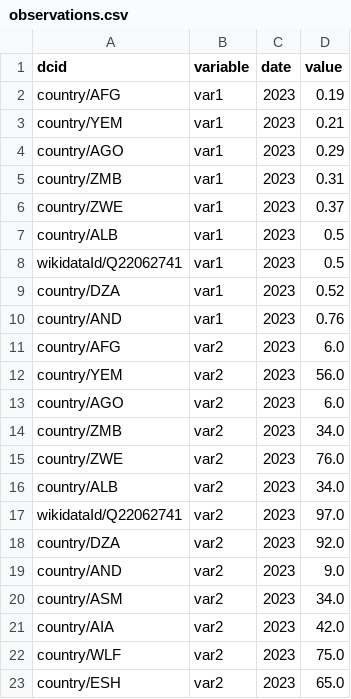
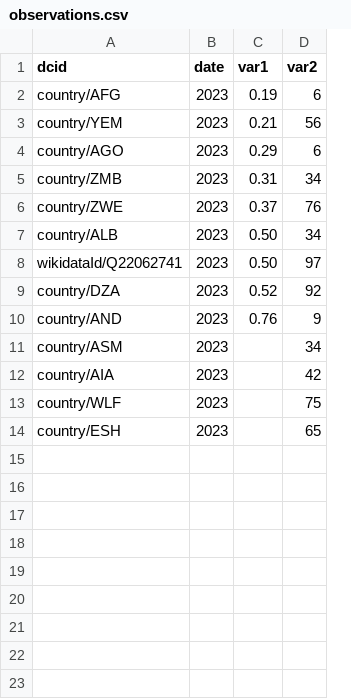
Before and after one commit to datacommonsorg/import, a CSV file: simple/stats/sample/countries/observations.csv, drawn as a sheet; removed rows and columns are numbered as before the commit, all else as after; the diff names each change by its address in the sheet, - before the commit and + after, or states it on an @@ line.

```diff
--- a/simple/stats/sample/countries/observations.csv
+++ b/simple/stats/sample/countries/observations.csv
-column B (variable), rows 2-10: all var1; rows 20-23: all var2
+column D (var2), rows 2-14: 6 | 56 | 6 | 34 | 76 | 34 | 97 | 92 | 9 | 34 | 42 | 75 | 65
-C1: value
+C1: var1
-C7:C8 (var1): 0.5
+C7:C8 (var1): 0.50
-row 11: country/AFG | var2 | 2023 | 6.0
-row 12: country/YEM | var2 | 2023 | 56.0
-row 13: country/AGO | var2 | 2023 | 6.0
-row 14: country/ZMB | var2 | 2023 | 34.0
-row 15: country/ZWE | var2 | 2023 | 76.0
-row 16: country/ALB | var2 | 2023 | 34.0
-row 17: wikidataId/Q22062741 | var2 | 2023 | 97.0
-row 18: country/DZA | var2 | 2023 | 92.0
-row 19: country/AND | var2 | 2023 | 9.0
-C11 (var1): 34.0
+C11 (var1): (empty)
-C12 (var1): 42.0
+C12 (var1): (empty)
-C13 (var1): 75.0
+C13 (var1): (empty)
-C14 (var1): 65.0
+C14 (var1): (empty)
```
Also changed, not shown: simple/stats/sample/countries/debug_resolve.csv, simple/stats/sample/powerplants/debug_resolve.csv, 11 other files.
